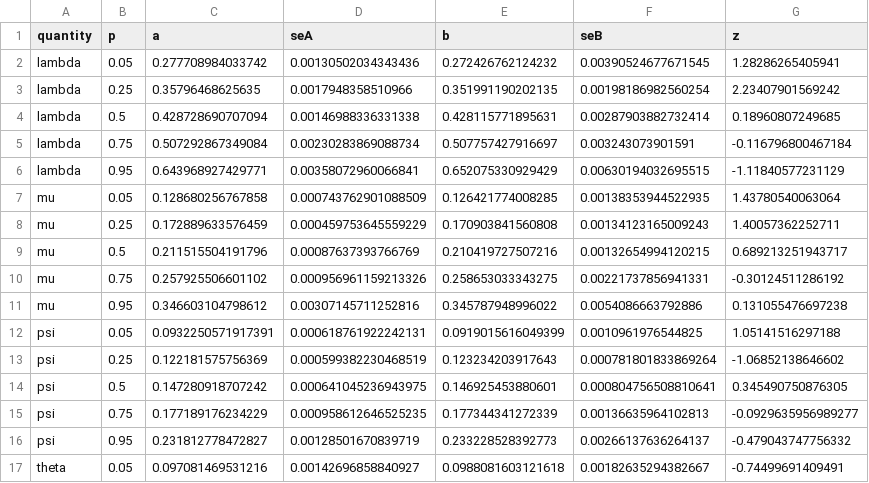
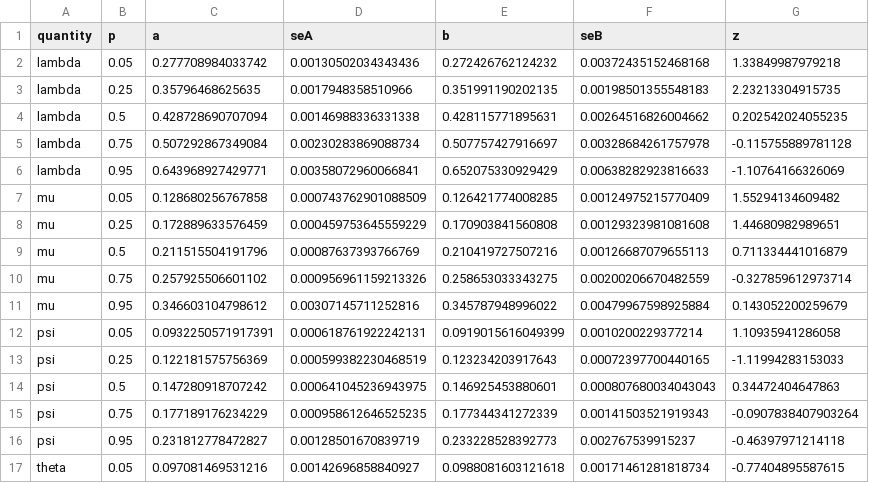
Before and after one commit to agent-issues/EvoTempo, a CSV file: data-raw/validation-report-phase2/rung5-quantiles.csv, drawn as a sheet; only a part is shown; the diff covers the shown part only.

```diff
--- a/data-raw/validation-report-phase2/rung5-quantiles.csv
+++ b/data-raw/validation-report-phase2/rung5-quantiles.csv
@@ -1,17 +1,17 @@
 "quantity","p","a","seA","b","seB","z"
-"lambda",0.05,0.277708984033742,0.00130502034343436,0.272426762124232,0.00390524677671545,1.28286265405941
-"lambda",0.25,0.35796468625635,0.0017948358510966,0.351991190202135,0.00198186982560254,2.23407901569242
-"lambda",0.5,0.428728690707094,0.00146988336331338,0.428115771895631,0.00287903882732414,0.18960807249685
-"lambda",0.75,0.507292867349084,0.00230283869088734,0.507757427916697,0.003243073901591,-0.116796800467184
-"lambda",0.95,0.643968927429771,0.00358072960066841,0.652075330929429,0.00630194032695515,-1.11840577231129
-"mu",0.05,0.128680256767858,0.000743762901088509,0.126421774008285,0.00138353944522935,1.43780540063064
-"mu",0.25,0.172889633576459,0.000459753645559229,0.170903841560808,0.00134123165009243,1.40057362252711
-"mu",0.5,0.211515504191796,0.00087637393766769,0.210419727507216,0.00132654994120215,0.689213251943717
-"mu",0.75,0.257925506601102,0.000956961159213326,0.258653033343275,0.00221737856941331,-0.30124511286192
-"mu",0.95,0.346603104798612,0.00307145711252816,0.345787948996022,0.0054086663792886,0.131055476697238
-"psi",0.05,0.0932250571917391,0.000618761922242131,0.0919015616049399,0.0010961976544825,1.05141516297188
-"psi",0.25,0.122181575756369,0.000599382230468519,0.123234203917643,0.000781801833869264,-1.06852138646602
-"psi",0.5,0.147280918707242,0.000641045236943975,0.146925453880601,0.000804756508810641,0.345490750876305
-"psi",0.75,0.177189176234229,0.000958612646525235,0.177344341272339,0.00136635964102813,-0.0929635956989277
-"psi",0.95,0.231812778472827,0.00128501670839719,0.233228528392773,0.00266137636264137,-0.479043747756332
-"theta",0.05,0.097081469531216,0.00142696858840927,0.0988081603121618,0.00182635294382667,-0.74499691409491
+"lambda",0.05,0.277708984033742,0.00130502034343436,0.272426762124232,0.00372435152468168,1.33849987979218
+"lambda",0.25,0.35796468625635,0.0017948358510966,0.351991190202135,0.00198501355548183,2.23213304915735
+"lambda",0.5,0.428728690707094,0.00146988336331338,0.428115771895631,0.00264516826004662,0.202542024055235
+"lambda",0.75,0.507292867349084,0.00230283869088734,0.507757427916697,0.00328684261757978,-0.115755889781128
+"lambda",0.95,0.643968927429771,0.00358072960066841,0.652075330929429,0.00638282923816633,-1.10764166326069
+"mu",0.05,0.128680256767858,0.000743762901088509,0.126421774008285,0.00124975215770409,1.55294134609482
+"mu",0.25,0.172889633576459,0.000459753645559229,0.170903841560808,0.00129323981081608,1.44680982989651
+"mu",0.5,0.211515504191796,0.00087637393766769,0.210419727507216,0.00126687079655113,0.711334441016879
+"mu",0.75,0.257925506601102,0.000956961159213326,0.258653033343275,0.00200206670482559,-0.327859612973714
+"mu",0.95,0.346603104798612,0.00307145711252816,0.345787948996022,0.00479967598925884,0.143052200259679
+"psi",0.05,0.0932250571917391,0.000618761922242131,0.0919015616049399,0.0010200229377214,1.10935941286058
+"psi",0.25,0.122181575756369,0.000599382230468519,0.123234203917643,0.00072397700440165,-1.11994283153033
+"psi",0.5,0.147280918707242,0.000641045236943975,0.146925453880601,0.000807680034043043,0.34472404647863
+"psi",0.75,0.177189176234229,0.000958612646525235,0.177344341272339,0.00141503521919343,-0.0907838407903264
+"psi",0.95,0.231812778472827,0.00128501670839719,0.233228528392773,0.002767539915237,-0.46397971214118
+"theta",0.05,0.097081469531216,0.00142696858840927,0.0988081603121618,0.00171461281818734,-0.77404895587615
```
Also changed, not shown: 78 edited cells elsewhere in this file, data-raw/validation-report-phase2/rung4b-acceptance.csv, data-raw/validation-report-phase2/rung4b-quantiles.csv, 15 other files.
